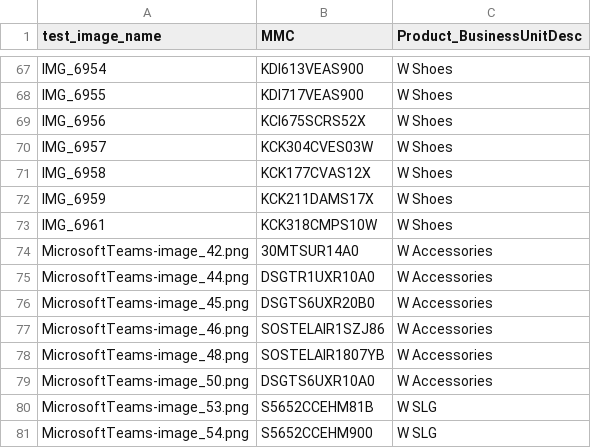
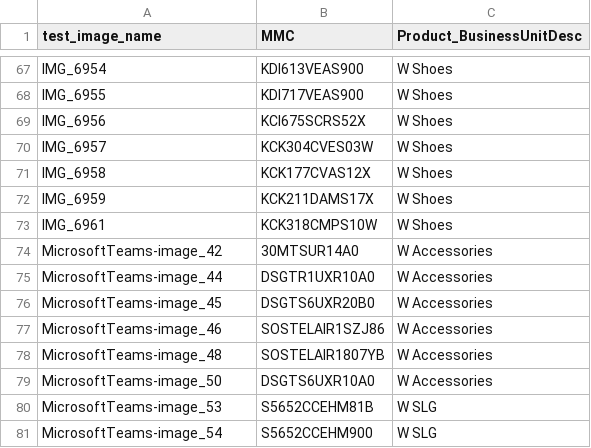
Before and after one commit to Meeex2/challenge_mention_catalogue_prediction, a CSV file: data/test_images_labels_with_categories.csv, drawn as a sheet; only a part is shown, gaps mark what is left out.

```diff
--- a/data/test_images_labels_with_categories.csv
+++ b/data/test_images_labels_with_categories.csv
@@ -73,9 +73,9 @@ IMG_6959,KCK211DAMS17X,W Shoes
 IMG_6961,KCK318CMPS10W,W Shoes
-MicrosoftTeams-image_42.png,30MTSUR14A0,W Accessories
-MicrosoftTeams-image_44.png,DSGTR1UXR10A0,W Accessories
-MicrosoftTeams-image_45.png,DSGTS6UXR20B0,W Accessories
-MicrosoftTeams-image_46.png,SOSTELAIR1SZJ86,W Accessories
-MicrosoftTeams-image_48.png,SOSTELAIR1807YB,W Accessories
-MicrosoftTeams-image_50.png,DSGTS6UXR10A0,W Accessories
-MicrosoftTeams-image_53.png,S5652CCEHM81B,W SLG
-MicrosoftTeams-image_54.png,S5652CCEHM900,W SLG
+MicrosoftTeams-image_42,30MTSUR14A0,W Accessories
+MicrosoftTeams-image_44,DSGTR1UXR10A0,W Accessories
+MicrosoftTeams-image_45,DSGTS6UXR20B0,W Accessories
+MicrosoftTeams-image_46,SOSTELAIR1SZJ86,W Accessories
+MicrosoftTeams-image_48,SOSTELAIR1807YB,W Accessories
+MicrosoftTeams-image_50,DSGTS6UXR10A0,W Accessories
+MicrosoftTeams-image_53,S5652CCEHM81B,W SLG
+MicrosoftTeams-image_54,S5652CCEHM900,W SLG
```
Also changed, not shown: 4 other files.
